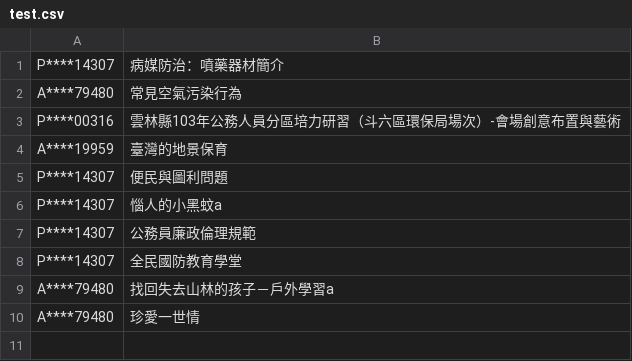
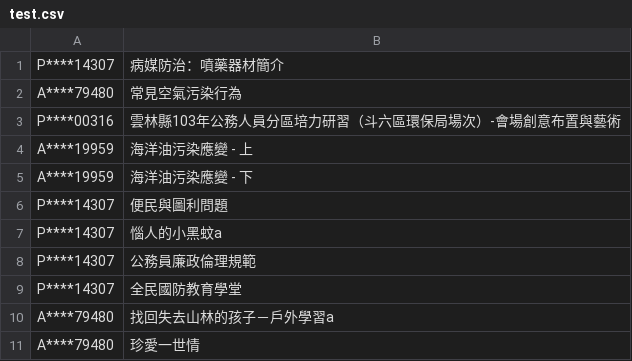
Before and after one commit to johnyluyte/EPA-Learning-Assess, a CSV file: demo/test.csv, drawn as a sheet.

Commit message:
test: add new test cases, backup old son

```diff
--- a/demo/test.csv
+++ b/demo/test.csv
@@ -3,3 +3,4 @@ A****79480,常見空氣污染行為
 P****00316,雲林縣103年公務人員分區培力研習（斗六區環保局場次）-會場創意布置與藝術
-A****19959,臺灣的地景保育
+A****19959,海洋油污染應變 - 上
+A****19959,海洋油污染應變 - 下
 P****14307,便民與圖利問題
```
Also changed, not shown: 3 other files.
